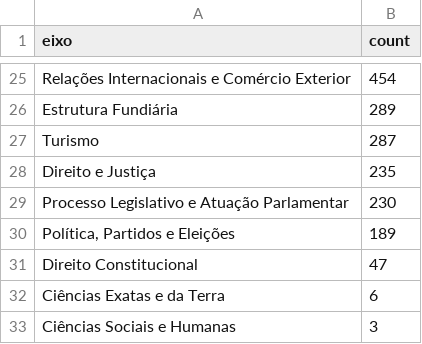
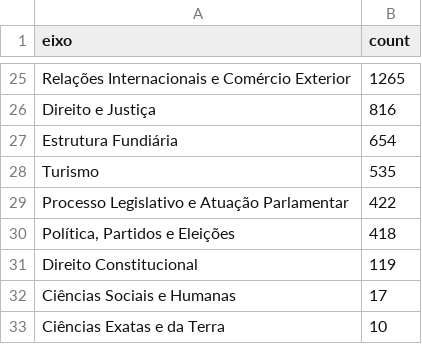
Before and after one commit to cocaioo/bdr-final, a CSV file: artifacts/q2/eixos_consolidado.csv, drawn as a sheet; only a part is shown, gaps mark what is left out; removed rows and columns are numbered as before the commit, all else as after; the diff covers the shown part only; the diff names each change by its address in the sheet, - before the commit and + after, or states it on an @@ line.

```diff
--- a/artifacts/q2/eixos_consolidado.csv
+++ b/artifacts/q2/eixos_consolidado.csv
-B25 (count): 454
+B25 (count): 1265
+row 26: Direito e Justiça | 816
-B27 (count): 289
+B27 (count): 654
-B28 (count): 287
+B28 (count): 535
-row 28: Direito e Justiça | 235
-B29 (count): 230
+B29 (count): 422
-B30 (count): 189
+B30 (count): 418
-B31 (count): 47
+B31 (count): 119
-row 32: Ciências Exatas e da Terra | 6
-B32 (count): 3
+B32 (count): 17
+row 33: Ciências Exatas e da Terra | 10
```
Also changed, not shown: 10 added rows, 10 removed rows and 13 edited cells elsewhere in this file, artifacts/q2/eixos_counts_by_year.csv, 56 other files.
